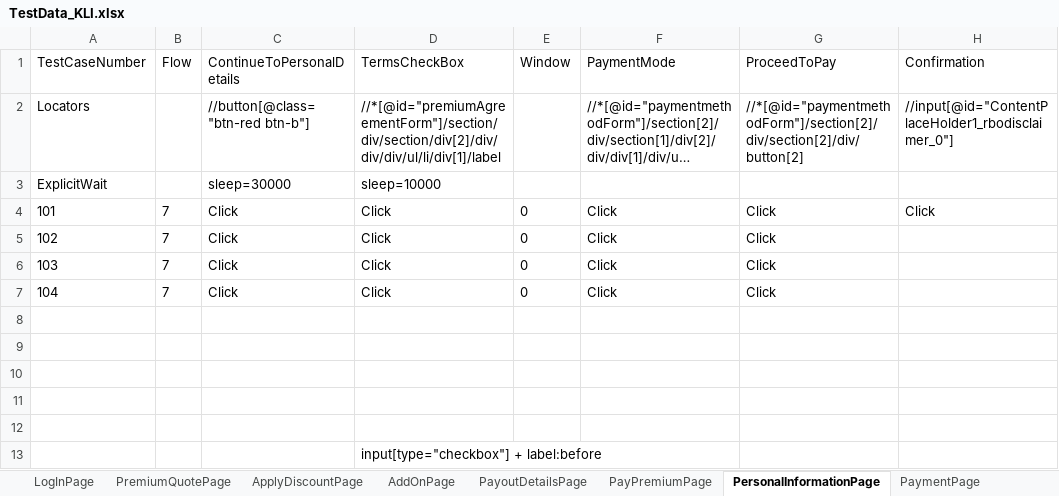
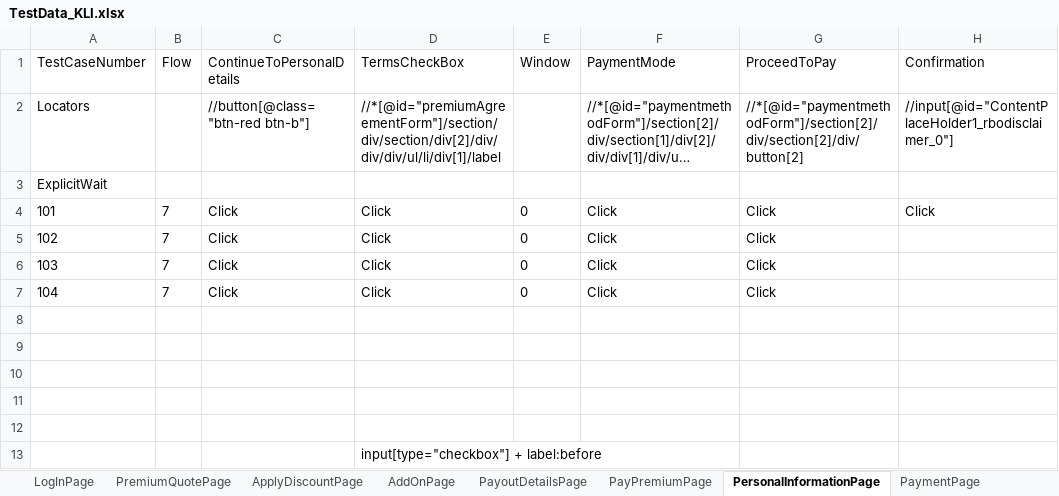
Before and after one commit to lucky0930/KLICCodelessFramework, an Excel workbook: resources/test_data/TestData_KLI.xlsx, sheet PersonalInformationPage, drawn as a sheet; only a part is shown; long unchanged cells end in …; values as stored, in another font and other column widths than the file's, no borders; the diff names each change by its address in the sheet, - before the commit and + after, or states it on an @@ line.

```diff
--- a/resources/test_data/TestData_KLI.xlsx (sheet PersonalInformationPage)
+++ b/resources/test_data/TestData_KLI.xlsx (sheet PersonalInformationPage)
-C3 (ContinueToPersonalDetails): sleep=30000
+C3 (ContinueToPersonalDetails): (empty)
-D3 (TermsCheckBox): sleep=10000
+D3 (TermsCheckBox): (empty)
```
Also changed, not shown: 6 other files.
